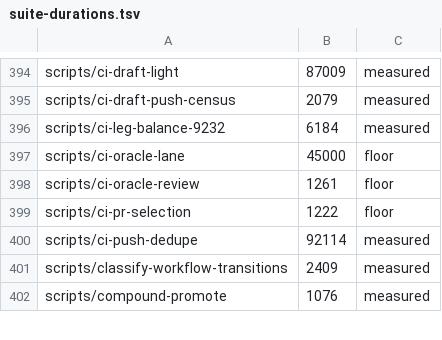
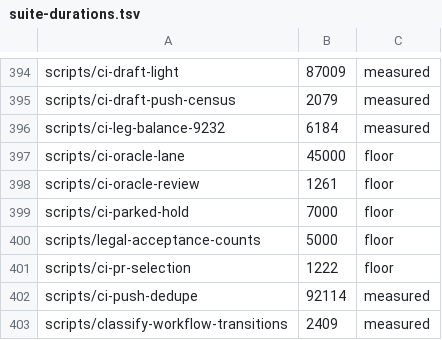
Before and after one commit to jikig-ai/soleur, a TSV file: scripts/suite-durations.tsv, drawn as a sheet; only a part is shown, gaps mark what is left out; the shorter side is filled out with more unchanged rows; the diff names each change by its address in the sheet, - before the commit and + after, or states it on an @@ line.

```diff
--- a/scripts/suite-durations.tsv
+++ b/scripts/suite-durations.tsv
+row 399: scripts/ci-parked-hold | 7000 | floor
+row 400: scripts/legal-acceptance-counts | 5000 | floor
```
Also changed, not shown: scripts/suite-shard-legs.tsv, 2 other files.
